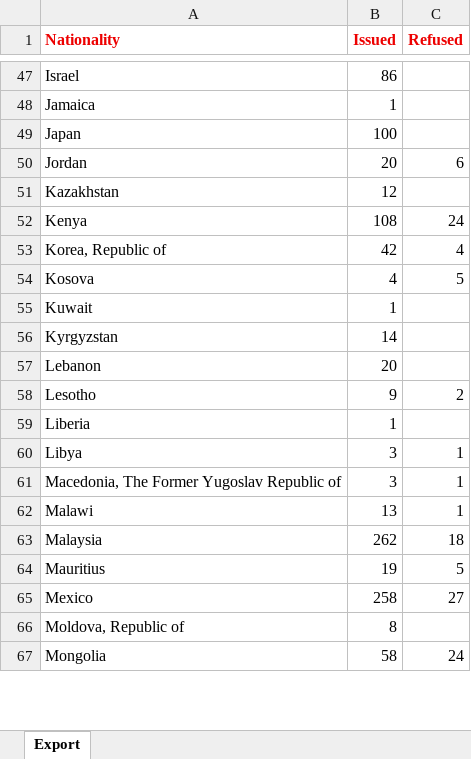
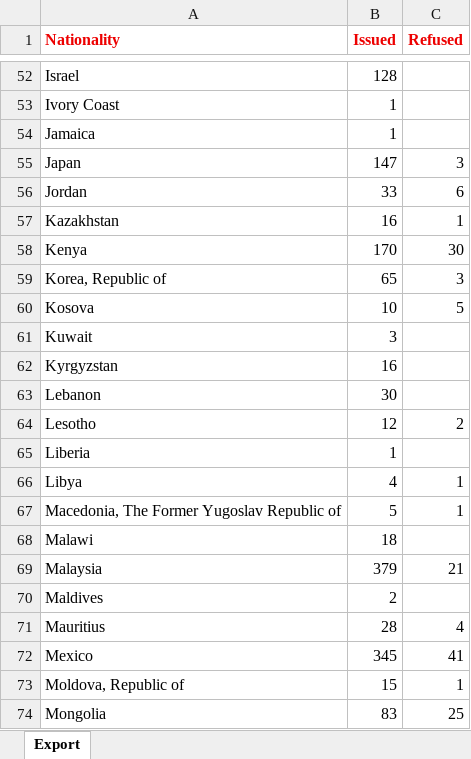
Before and after one commit to sander-ali/Irish-work-permits, an Excel workbook: data/2026/nationalities_2026.xlsx, sheet Export, drawn as a sheet; only a part is shown, gaps mark what is left out; values as stored, in another font and other column widths than the file's, no borders; addresses are those after the commit; the diff covers the shown part only; the diff names each change by its address in the sheet, - before the commit and + after, or states it on an @@ line.

```diff
--- a/data/2026/nationalities_2026.xlsx (sheet Export)
+++ b/data/2026/nationalities_2026.xlsx (sheet Export)
-B52 (Issued): 86
+B52 (Issued): 128
+row 53: Ivory Coast | 1
-B55 (Issued): 100
+B55 (Issued): 147
-C55 (Refused): (empty)
+C55 (Refused): 3
-B56 (Issued): 20
+B56 (Issued): 33
-B57 (Issued): 12
+B57 (Issued): 16
-C57 (Refused): (empty)
+C57 (Refused): 1
-B58 (Issued): 108
+B58 (Issued): 170
-C58 (Refused): 24
+C58 (Refused): 30
-B59 (Issued): 42
+B59 (Issued): 65
-C59 (Refused): 4
+C59 (Refused): 3
-B60 (Issued): 4
+B60 (Issued): 10
-B61 (Issued): 1
+B61 (Issued): 3
-B62 (Issued): 14
+B62 (Issued): 16
-B63 (Issued): 20
+B63 (Issued): 30
-B64 (Issued): 9
+B64 (Issued): 12
-B66 (Issued): 3
+B66 (Issued): 4
-B67 (Issued): 3
+B67 (Issued): 5
-B68 (Issued): 13
+B68 (Issued): 18
-C68 (Refused): 1
+C68 (Refused): (empty)
-B69 (Issued): 262
+B69 (Issued): 379
-C69 (Refused): 18
+C69 (Refused): 21
+row 70: Maldives | 2
-B71 (Issued): 19
+B71 (Issued): 28
-C71 (Refused): 5
+C71 (Refused): 4
-B72 (Issued): 258
+B72 (Issued): 345
-C72 (Refused): 27
+C72 (Refused): 41
-B73 (Issued): 8
+B73 (Issued): 15
-C73 (Refused): (empty)
+C73 (Refused): 1
-B74 (Issued): 58
+B74 (Issued): 83
-C74 (Refused): 24
+C74 (Refused): 25
```
Also changed, not shown: 7 added rows and 126 edited cells elsewhere in this sheet, data/2026/counties_2026.xlsx, data/2026/employers_2026.xlsx, 1 other file.
